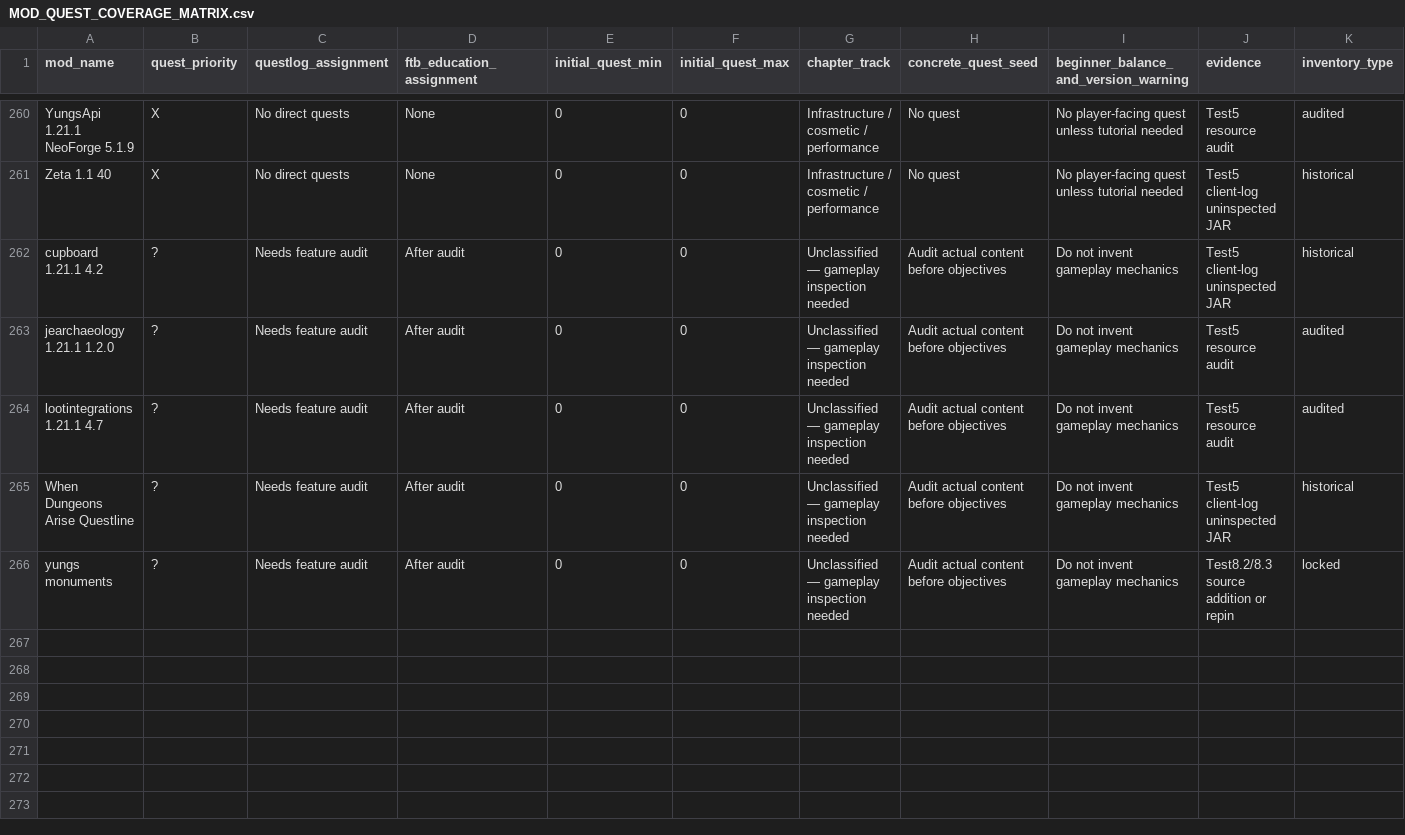
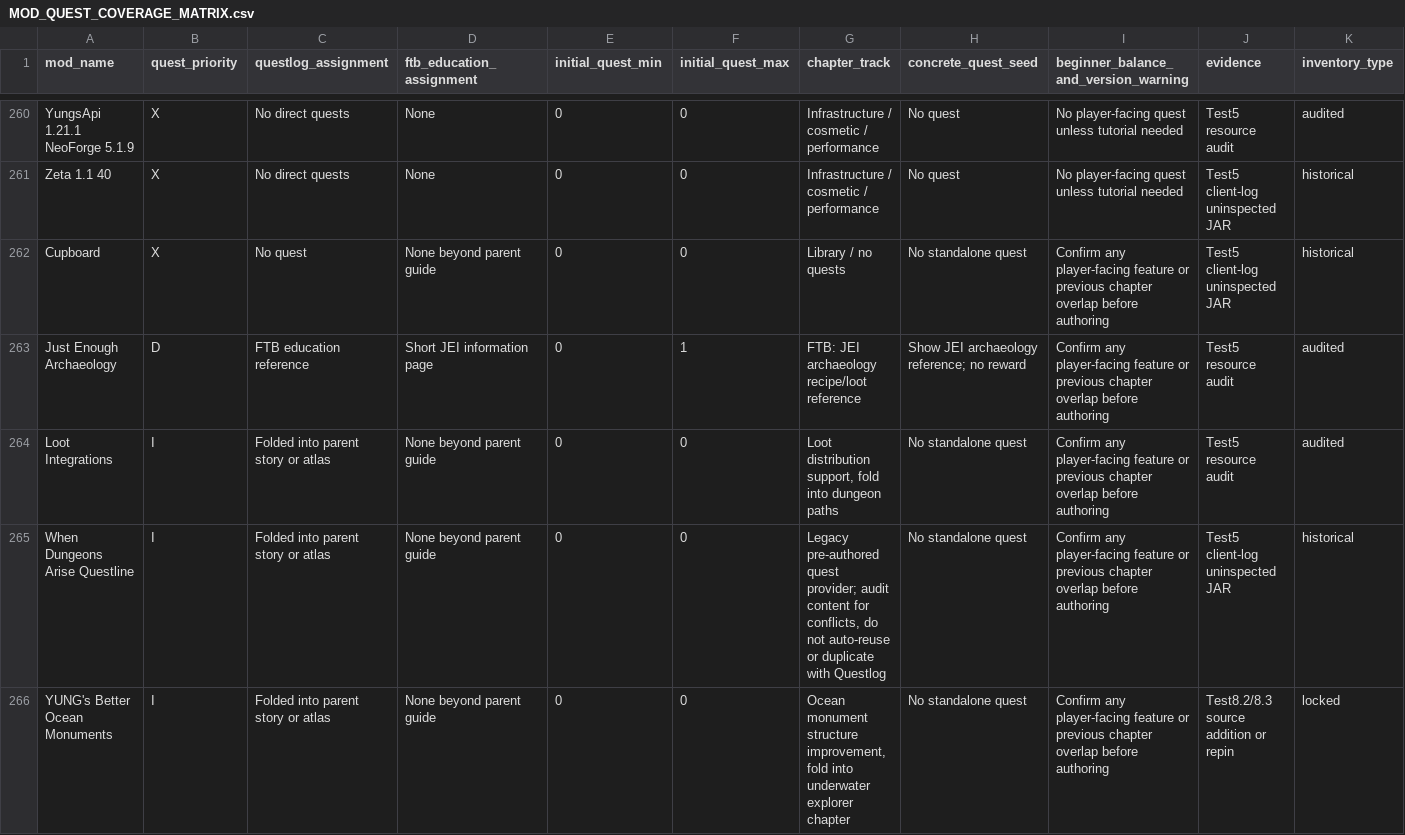
Before and after one commit to alsynth/AmbientOdyssey, a CSV file: docs/questing/MOD_QUEST_COVERAGE_MATRIX.csv, drawn as a sheet; only a part is shown, gaps mark what is left out; removed rows and columns are numbered as before the commit, all else as after; rows hold the shown columns only; the diff names each change by its address in the sheet, - before the commit and + after, or states it on an @@ line.

Commit message:
docs(questing): resolve five preliminary unknowns to education or integrations

```diff
--- a/docs/questing/MOD_QUEST_COVERAGE_MATRIX.csv
+++ b/docs/questing/MOD_QUEST_COVERAGE_MATRIX.csv
-A262 (mod_name): cupboard 1.21.1 4.2
+A262 (mod_name): Cupboard
-B262 (quest_priority): ?
+B262 (quest_priority): X
-C262 (questlog_assignment): Needs feature audit
+C262 (questlog_assignment): No quest
-D262 (ftb_education_assignment): After audit
+D262 (ftb_education_assignment): None beyond parent guide
-G262 (chapter_track): Unclassified — gameplay inspection needed
+G262 (chapter_track): Library / no quests
-H262 (concrete_quest_seed): Audit actual content before objectives
+H262 (concrete_quest_seed): No standalone quest
-I262: Do not invent gameplay mechanics
+I262: Confirm any player-facing feature or previous chapter overlap before authoring
-row 263: jearchaeology 1.21.1 1.2.0 | ? | Needs feature audit | After audit | 0 | 0 | Unclassified — gameplay inspection needed | Audit actual content before objectives | Do not invent gameplay mechanics | Test5 resource audit | audited
+row 263: Just Enough Archaeology | D | FTB education reference | Short JEI information page | 0 | 1 | FTB: JEI archaeology recipe/loot reference | Show JEI archaeology reference; no reward | Confirm any player-facing feature or previous chapter overlap before authoring | Test5 resource audit | audited
-A264 (mod_name): lootintegrations 1.21.1 4.7
+A264 (mod_name): Loot Integrations
-B264:B266 (quest_priority): ?
+B264:B266 (quest_priority): I
-C264:C266 (questlog_assignment): Needs feature audit
+C264:C266 (questlog_assignment): Folded into parent story or atlas
-D264:D266 (ftb_education_assignment): After audit
+D264:D266 (ftb_education_assignment): None beyond parent guide
-G264 (chapter_track): Unclassified — gameplay inspection needed
+G264 (chapter_track): Loot distribution support, fold into dungeon paths
-H264:H266 (concrete_quest_seed): Audit actual content before objectives
+H264:H266 (concrete_quest_seed): No standalone quest
-I264:I266: Do not invent gameplay mechanics
+I264:I266: Confirm any player-facing feature or previous chapter overlap before authoring
-G265 (chapter_track): Unclassified — gameplay inspection needed
+G265 (chapter_track): Legacy pre-authored quest provider; audit content for conflicts, do not auto-reuse or duplicate with Questlog
-A266 (mod_name): yungs monuments
+A266 (mod_name): YUNG's Better Ocean Monuments
-G266 (chapter_track): Unclassified — gameplay inspection needed
+G266 (chapter_track): Ocean monument structure improvement, fold into underwater explorer chapter
```
